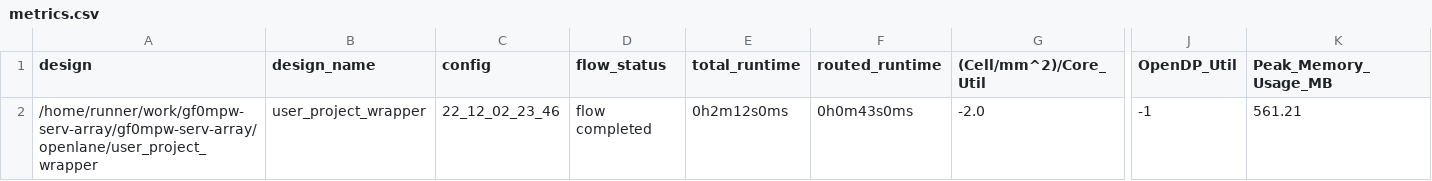
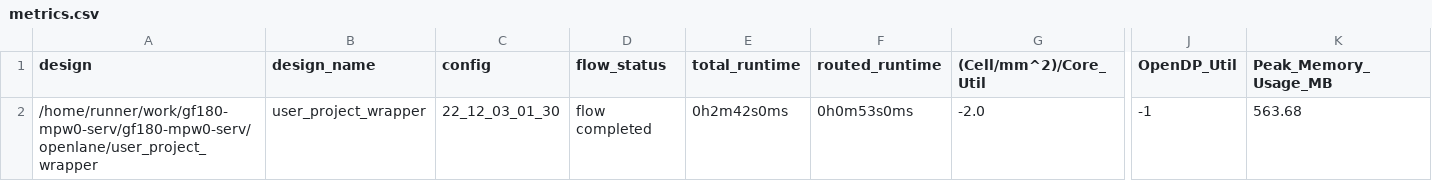
Before and after one commit to gregdavill/gf180-mpw0-serv, a CSV file: signoff/user_project_wrapper/metrics.csv, drawn as a sheet; only a part is shown, gaps mark what is left out; the diff names each change by its address in the sheet, - before the commit and + after, or states it on an @@ line.

```diff
--- a/signoff/user_project_wrapper/metrics.csv
+++ b/signoff/user_project_wrapper/metrics.csv
-A2 (design): /home/runner/work/gf0mpw-serv-array/gf0mpw-serv-array/openlane/user_project_wrapper
+A2 (design): /home/runner/work/gf180-mpw0-serv/gf180-mpw0-serv/openlane/user_project_wrapper
-C2 (config): 22_12_02_23_46
+C2 (config): 22_12_03_01_30
-E2 (total_runtime): 0h2m12s0ms
+E2 (total_runtime): 0h2m42s0ms
-F2 (routed_runtime): 0h0m43s0ms
+F2 (routed_runtime): 0h0m53s0ms
-K2 (Peak_Memory_Usage_MB): 561.21
+K2 (Peak_Memory_Usage_MB): 563.68
```
Also changed, not shown: signoff/tiny_user_project/metrics.csv, 13 other files.
